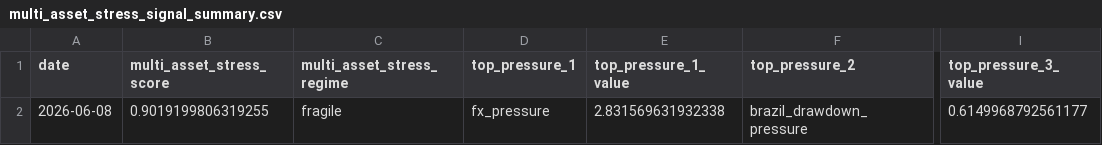
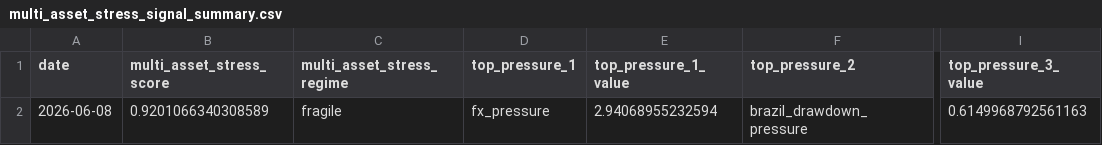
Before and after one commit to rolffcoelho-bravo/bravo-lab, a CSV file: data/processed/multi_asset_stress_signal_summary.csv, drawn as a sheet; only a part is shown, gaps mark what is left out; the diff names each change by its address in the sheet, - before the commit and + after, or states it on an @@ line.

```diff
--- a/data/processed/multi_asset_stress_signal_summary.csv
+++ b/data/processed/multi_asset_stress_signal_summary.csv
-B2 (multi_asset_stress_score): 0.9019199806319255
+B2 (multi_asset_stress_score): 0.9201066340308589
-E2 (top_pressure_1_value): 2.831569631932338
+E2 (top_pressure_1_value): 2.94068955232594
-I2 (top_pressure_3_value): 0.6149968792561177
+I2 (top_pressure_3_value): 0.6149968792561163
```
Also changed, not shown: data/processed/baseline_performance_summary.csv, data/processed/brazil_stress_transmission_index.csv, 8 other files.
